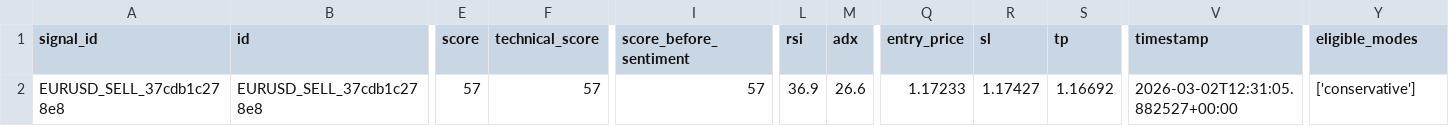
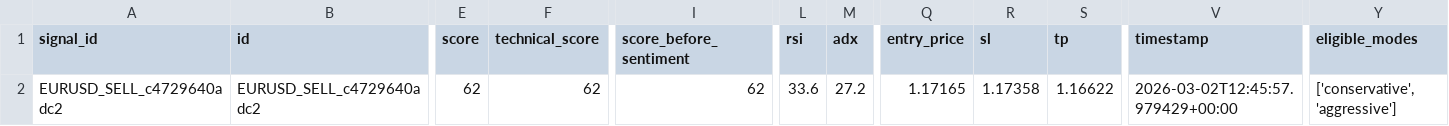
Before and after one commit to rahim-dotAI/forex-ai-models, a CSV file: signals.csv, drawn as a sheet; only a part is shown, gaps mark what is left out; the diff covers the shown part only; the diff names each change by its address in the sheet, - before the commit and + after, or states it on an @@ line.

```diff
--- a/signals.csv
+++ b/signals.csv
-A2 (signal_id): EURUSD_SELL_37cdb1c278e8
+A2 (signal_id): EURUSD_SELL_c4729640adc2
-B2 (id): EURUSD_SELL_37cdb1c278e8
+B2 (id): EURUSD_SELL_c4729640adc2
-E2 (score): 57
+E2 (score): 62
-F2 (technical_score): 57
+F2 (technical_score): 62
-I2 (score_before_sentiment): 57
+I2 (score_before_sentiment): 62
-L2 (rsi): 36.9
+L2 (rsi): 33.6
-M2 (adx): 26.6
+M2 (adx): 27.2
-Q2 (entry_price): 1.17233
+Q2 (entry_price): 1.17165
-R2 (sl): 1.17427
+R2 (sl): 1.17358
-S2 (tp): 1.16692
+S2 (tp): 1.16622
-V2 (timestamp): 2026-03-02T12:31:05.882527+00:00
+V2 (timestamp): 2026-03-02T12:45:57.979429+00:00
-Y2 (eligible_modes): ['conservative']
+Y2 (eligible_modes): ['conservative', 'aggressive']
```
Also changed, not shown: 1 edited cell elsewhere in this file, 2 other files.
